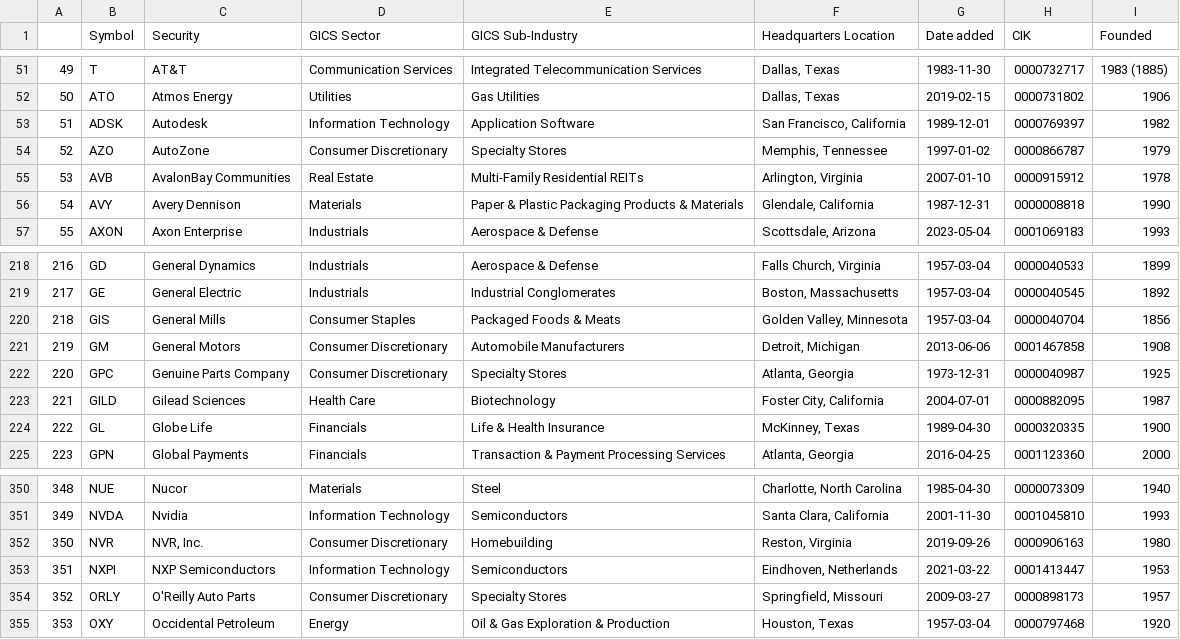
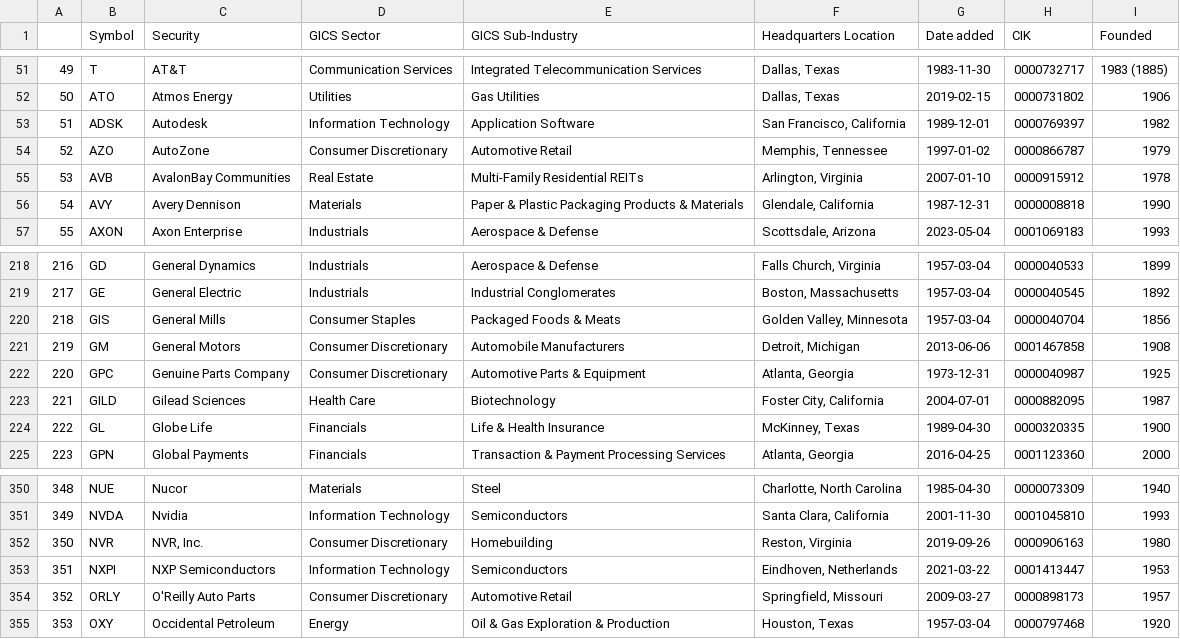
Before and after one commit to vvelicu/s-p500, a CSV file: data/SP500_Components.csv, drawn as a sheet; only a part is shown, gaps mark what is left out.

```diff
--- a/data/SP500_Components.csv
+++ b/data/SP500_Components.csv
@@ -53,3 +53,3 @@
 51,ADSK,Autodesk,Information Technology,Application Software,"San Francisco, California",1989-12-01,0000769397,1982
-52,AZO,AutoZone,Consumer Discretionary,Specialty Stores,"Memphis, Tennessee",1997-01-02,0000866787,1979
+52,AZO,AutoZone,Consumer Discretionary,Automotive Retail,"Memphis, Tennessee",1997-01-02,0000866787,1979
 53,AVB,AvalonBay Communities,Real Estate,Multi-Family Residential REITs,"Arlington, Virginia",2007-01-10,0000915912,1978
@@ -221,3 +221,3 @@
 219,GM,General Motors,Consumer Discretionary,Automobile Manufacturers,"Detroit, Michigan",2013-06-06,0001467858,1908
-220,GPC,Genuine Parts Company,Consumer Discretionary,Specialty Stores,"Atlanta, Georgia",1973-12-31,0000040987,1925
+220,GPC,Genuine Parts Company,Consumer Discretionary,Automotive Parts & Equipment,"Atlanta, Georgia",1973-12-31,0000040987,1925
 221,GILD,Gilead Sciences,Health Care,Biotechnology,"Foster City, California",2004-07-01,0000882095,1987
@@ -353,3 +353,3 @@
 351,NXPI,NXP Semiconductors,Information Technology,Semiconductors,"Eindhoven, Netherlands",2021-03-22,0001413447,1953
-352,ORLY,O'Reilly Auto Parts,Consumer Discretionary,Specialty Stores,"Springfield, Missouri",2009-03-27,0000898173,1957
+352,ORLY,O'Reilly Auto Parts,Consumer Discretionary,Automotive Retail,"Springfield, Missouri",2009-03-27,0000898173,1957
 353,OXY,Occidental Petroleum,Energy,Oil & Gas Exploration & Production,"Houston, Texas",1957-03-04,0000797468,1920
```
